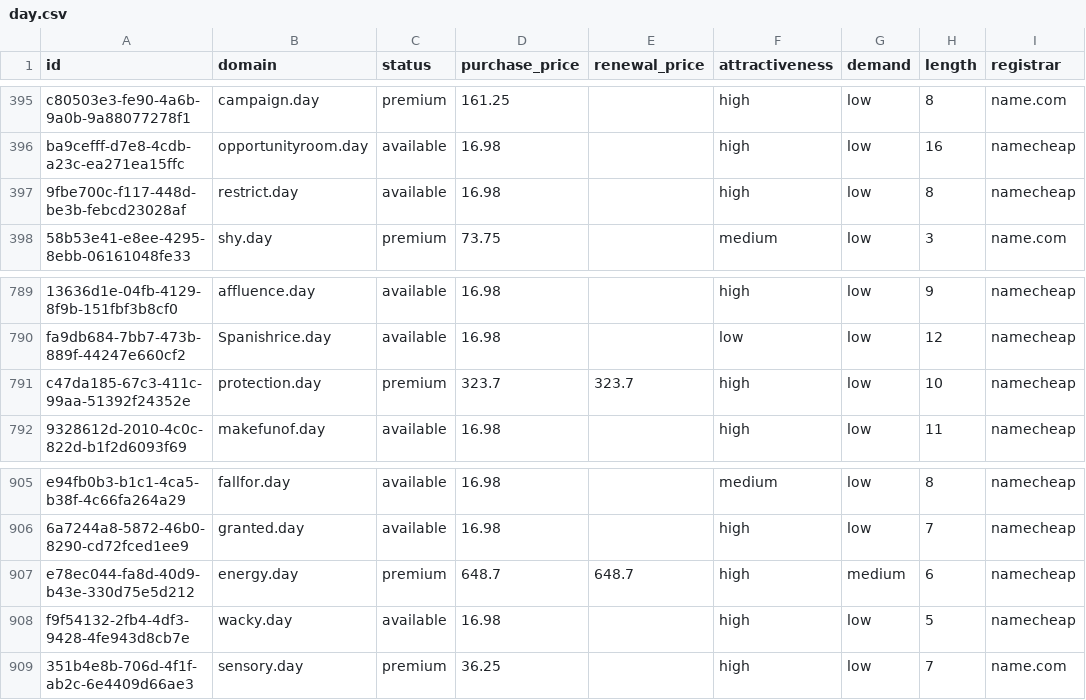
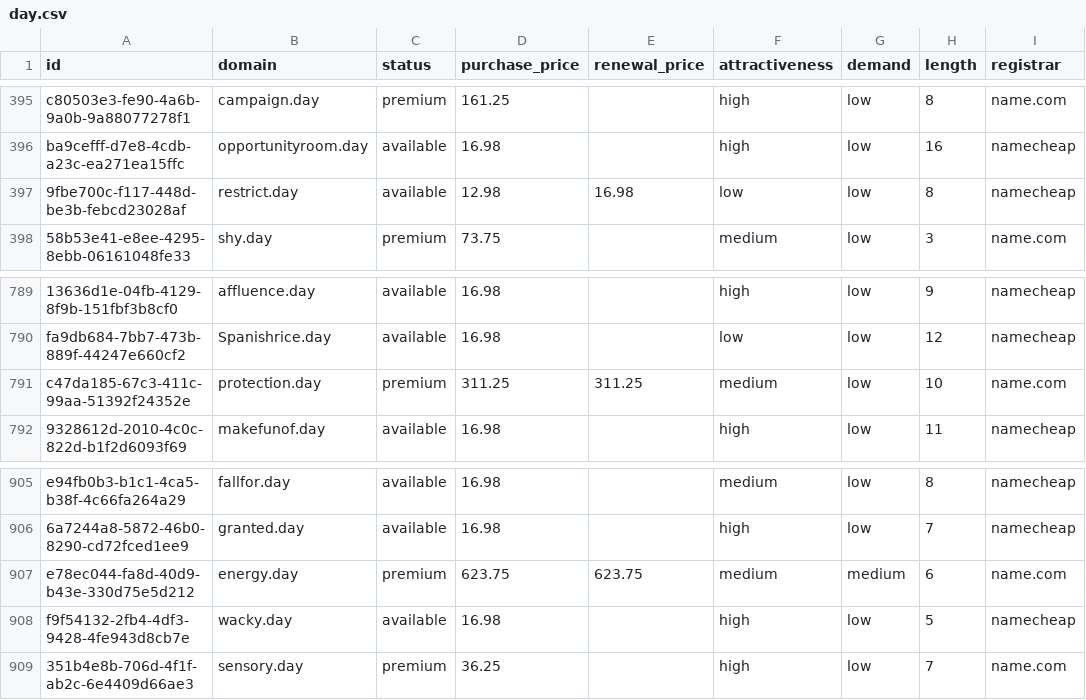
Before and after one commit to UniqueDomains/day-oneword-domains, a CSV file: day.csv, drawn as a sheet; only a part is shown, gaps mark what is left out; the diff names each change by its address in the sheet, - before the commit and + after, or states it on an @@ line.

Commit message:
Domains update

```diff
--- a/day.csv
+++ b/day.csv
-D397 (purchase_price): 16.98
+D397 (purchase_price): 12.98
-E397 (renewal_price): (empty)
+E397 (renewal_price): 16.98
-F397 (attractiveness): high
+F397 (attractiveness): low
-D791 (purchase_price): 323.7
+D791 (purchase_price): 311.25
-E791 (renewal_price): 323.7
+E791 (renewal_price): 311.25
-F791 (attractiveness): high
+F791 (attractiveness): medium
-I791 (registrar): namecheap
+I791 (registrar): name.com
-D907 (purchase_price): 648.7
+D907 (purchase_price): 623.75
-E907 (renewal_price): 648.7
+E907 (renewal_price): 623.75
-F907 (attractiveness): high
+F907 (attractiveness): medium
-I907 (registrar): namecheap
+I907 (registrar): name.com
```
Also changed, not shown: 1 other file.
